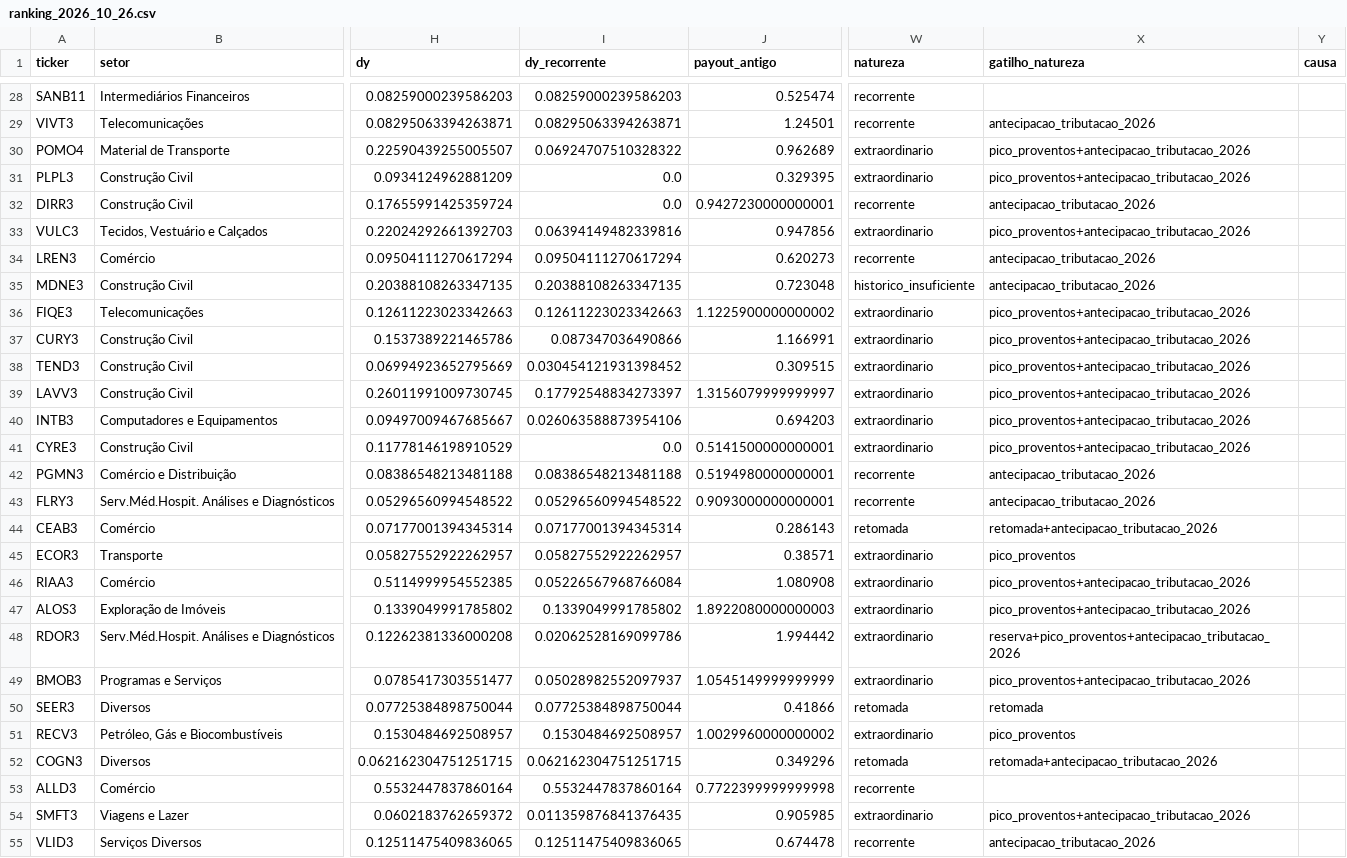
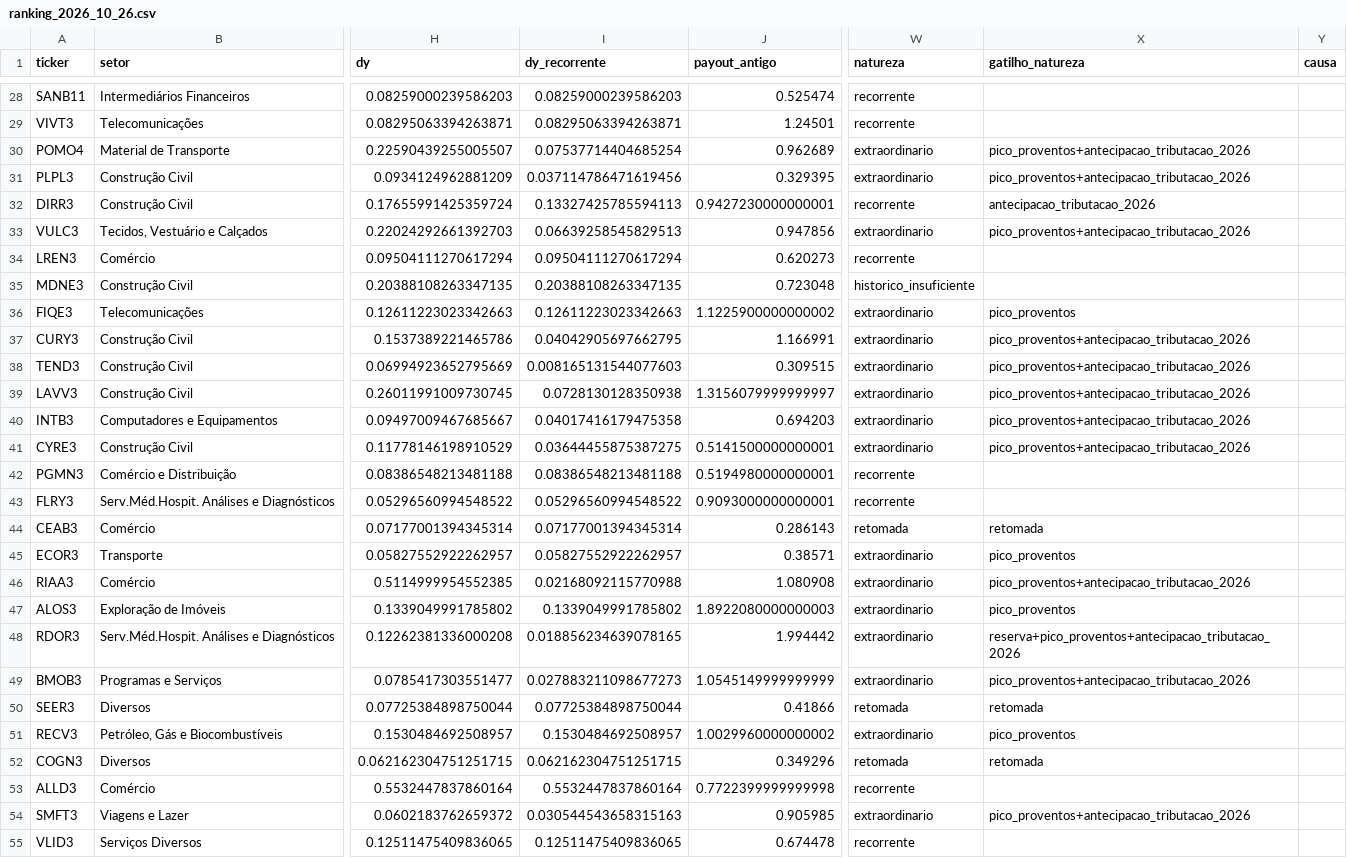
Before and after one commit to novaeslucas/b3, a CSV file: comparacoes/ranking_2026_10_26.csv, drawn as a sheet; only a part is shown, gaps mark what is left out; the diff covers the shown part only; the diff names each change by its address in the sheet, - before the commit and + after, or states it on an @@ line.

```diff
--- a/comparacoes/ranking_2026_10_26.csv
+++ b/comparacoes/ranking_2026_10_26.csv
-X29 (gatilho_natureza): antecipacao_tributacao_2026
+X29 (gatilho_natureza): (empty)
-I30 (dy_recorrente): 0.06924707510328322
+I30 (dy_recorrente): 0.07537714404685254
-I31 (dy_recorrente): 0.0
+I31 (dy_recorrente): 0.037114786471619456
-I32 (dy_recorrente): 0.0
+I32 (dy_recorrente): 0.13327425785594113
-I33 (dy_recorrente): 0.06394149482339816
+I33 (dy_recorrente): 0.06639258545829513
-X34:X35 (gatilho_natureza): antecipacao_tributacao_2026
+X34:X35 (gatilho_natureza): (empty)
-X36 (gatilho_natureza): pico_proventos+antecipacao_tributacao_2026
+X36 (gatilho_natureza): pico_proventos
-I37 (dy_recorrente): 0.087347036490866
+I37 (dy_recorrente): 0.04042905697662795
-I38 (dy_recorrente): 0.030454121931398452
+I38 (dy_recorrente): 0.008165131544077603
-I39 (dy_recorrente): 0.17792548834273397
+I39 (dy_recorrente): 0.0728130128350938
-I40 (dy_recorrente): 0.026063588873954106
+I40 (dy_recorrente): 0.04017416179475358
-I41 (dy_recorrente): 0.0
+I41 (dy_recorrente): 0.03644455875387275
-X42:X43 (gatilho_natureza): antecipacao_tributacao_2026
+X42:X43 (gatilho_natureza): (empty)
-X44 (gatilho_natureza): retomada+antecipacao_tributacao_2026
+X44 (gatilho_natureza): retomada
-I46 (dy_recorrente): 0.05226567968766084
+I46 (dy_recorrente): 0.02168092115770988
-X47 (gatilho_natureza): pico_proventos+antecipacao_tributacao_2026
+X47 (gatilho_natureza): pico_proventos
-I48 (dy_recorrente): 0.02062528169099786
+I48 (dy_recorrente): 0.018856234639078165
-I49 (dy_recorrente): 0.05028982552097937
+I49 (dy_recorrente): 0.027883211098677273
-X52 (gatilho_natureza): retomada+antecipacao_tributacao_2026
+X52 (gatilho_natureza): retomada
-I54 (dy_recorrente): 0.011359876841376435
+I54 (dy_recorrente): 0.030544543658315163
-X55 (gatilho_natureza): antecipacao_tributacao_2026
+X55 (gatilho_natureza): (empty)
```
Also changed, not shown: 46 edited cells elsewhere in this file, 6 other files.
